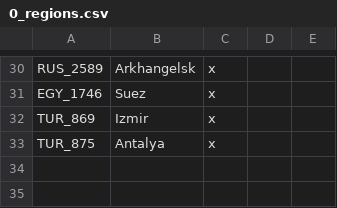
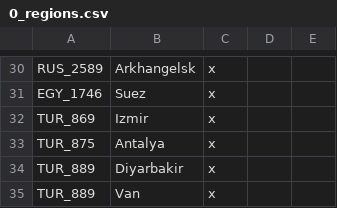
Before and after one commit to Rainbow-Goat/Fall-of-Genghis, a CSV file: Fall of Genghis/localisation/0_regions.csv, drawn as a sheet; only a part is shown, gaps mark what is left out; the diff names each change by its address in the sheet, - before the commit and + after, or states it on an @@ line.

```diff
--- a/Fall of Genghis/localisation/0_regions.csv
+++ b/Fall of Genghis/localisation/0_regions.csv
+row 34: TUR_889 | Diyarbakir | x
+row 35: TUR_889 | Van | x
```
Also changed, not shown: Fall of Genghis/localisation/0_provinces.csv, Fall of Genghis/localisation/1_MiddleEast_tags.csv, 13 other files.
